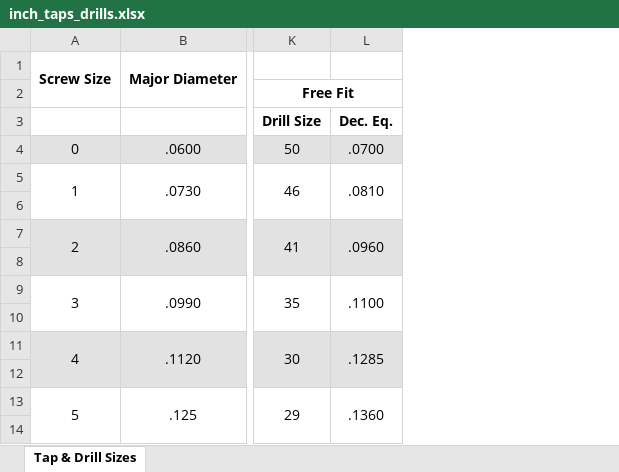
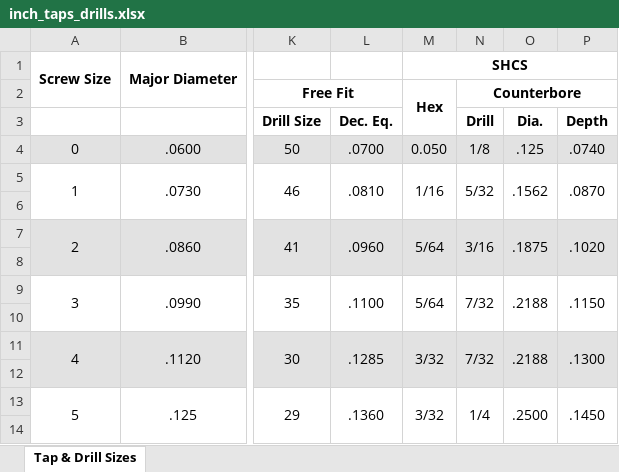
Before and after one commit to jantman/machining-projects, an Excel workbook: inch_taps_drills.xlsx, sheet Tap & Drill Sizes, drawn as a sheet; only a part is shown, gaps mark what is left out; values as stored, in another font and other column widths than the file's, no borders; the diff names each change by its address in the sheet, - before the commit and + after, or states it on an @@ line.

Commit message:
SHCS in spreadsheet

```diff
--- a/inch_taps_drills.xlsx (sheet Tap & Drill Sizes)
+++ b/inch_taps_drills.xlsx (sheet Tap & Drill Sizes)
+column M, rows 1-13: SHCS | Hex |  | 0.050 | 1/16 |  | 5/64 |  | 5/64 |  | 3/32 |  | 3/32
+column N, rows 2-13: Counterbore | Drill | 1/8 | 5/32 |  | 3/16 |  | 7/32 |  | 7/32 |  | 1/4
+column O, rows 3-13: Dia. | .125 | .1562 |  | .1875 |  | .2188 |  | .2188 |  | .2500
+column P, rows 3-13: Depth | .0740 | .0870 |  | .1020 |  | .1150 |  | .1300 |  | .1450
```
Also changed, not shown: 1 other file.
